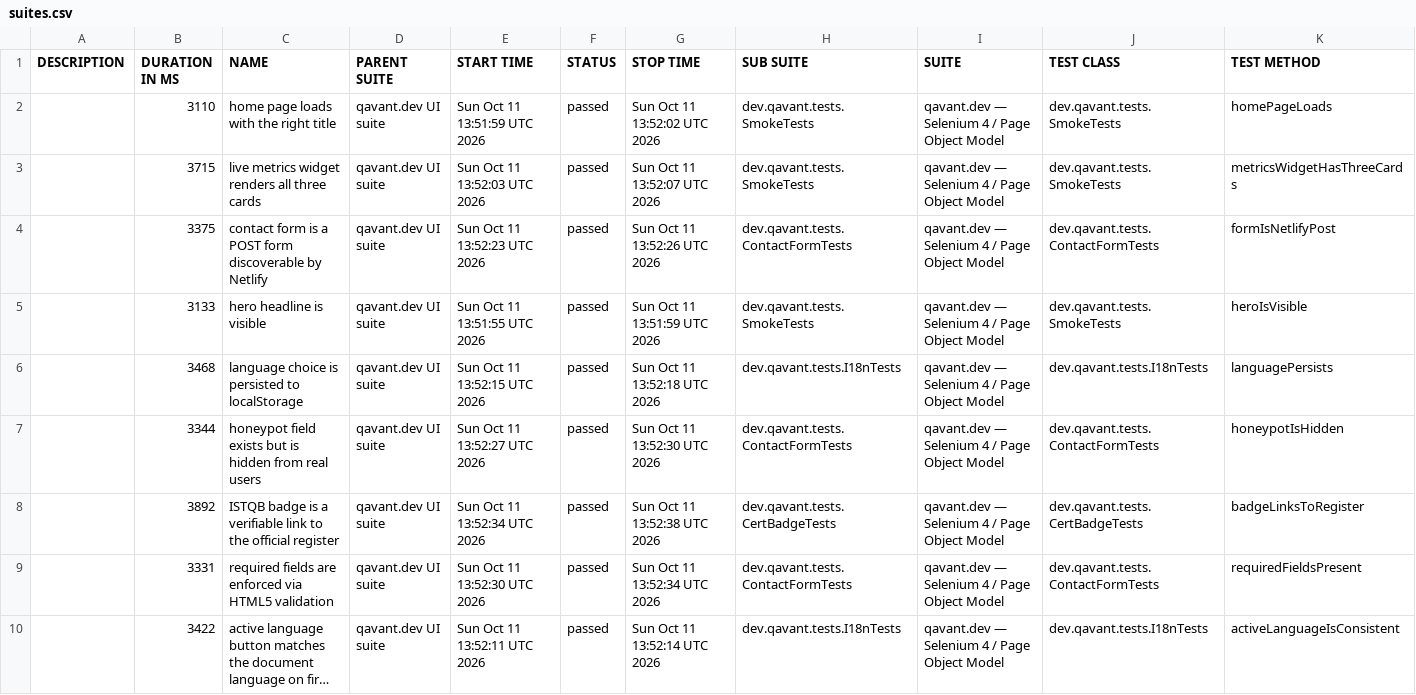
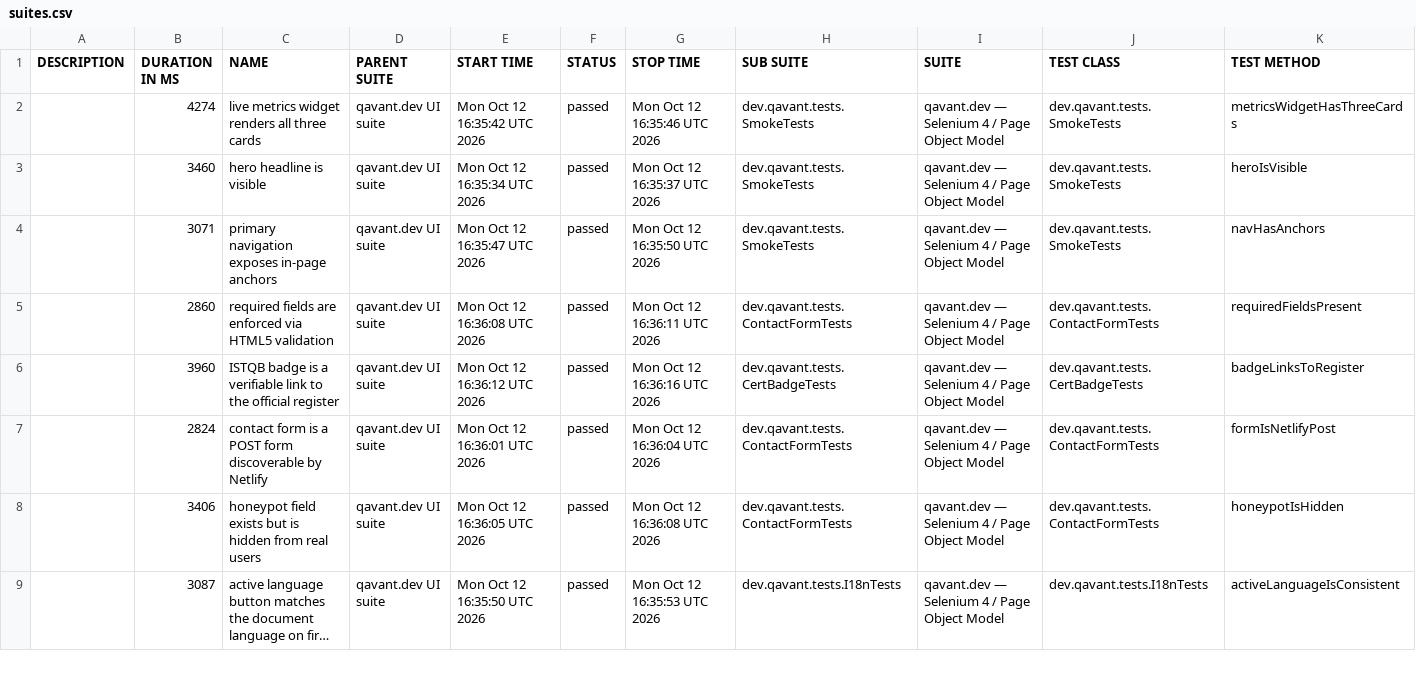
Before and after one commit to peterolah-qa/qavant-selenium, a CSV file: data/suites.csv, drawn as a sheet; only a part is shown; long unchanged cells end in …; removed rows and columns are numbered as before the commit, all else as after; the diff covers the shown part only; the diff names each change by its address in the sheet, - before the commit and + after, or states it on an @@ line.

```diff
--- a/data/suites.csv
+++ b/data/suites.csv
-row 2:  | 3110 | home page loads with the right title | qavant.dev UI suite | Sun Oct 11 13:51:59 UTC 2026 | passed | Sun Oct 11 13:52:02 UTC 2026 | dev.qavant.tests.SmokeTests | qavant.dev — Selenium 4 / Page Object Model | dev.qavant.tests.SmokeTests | homePageLoads
-B2 (DURATION IN MS): 3715
+B2 (DURATION IN MS): 4274
-E2 (START TIME): Sun Oct 11 13:52:03 UTC 2026
+E2 (START TIME): Mon Oct 12 16:35:42 UTC 2026
-G2 (STOP TIME): Sun Oct 11 13:52:07 UTC 2026
+G2 (STOP TIME): Mon Oct 12 16:35:46 UTC 2026
-row 4:  | 3375 | contact form is a POST form discoverable by Netlify | qavant.dev UI suite | Sun Oct 11 13:52:23 UTC 2026 | passed | Sun Oct 11 13:52:26 UTC 2026 | dev.qavant.tests.ContactFormTests | qavant.dev — Selenium 4 / Page Object Model | dev.qavant.tests.ContactFormTests | formIsNetlifyPost
-B3 (DURATION IN MS): 3133
+B3 (DURATION IN MS): 3460
-E3 (START TIME): Sun Oct 11 13:51:55 UTC 2026
+E3 (START TIME): Mon Oct 12 16:35:34 UTC 2026
-G3 (STOP TIME): Sun Oct 11 13:51:59 UTC 2026
+G3 (STOP TIME): Mon Oct 12 16:35:37 UTC 2026
-B4 (DURATION IN MS): 3468
+B4 (DURATION IN MS): 3071
-C4 (NAME): language choice is persisted to localStorage
+C4 (NAME): primary navigation exposes in-page anchors
-E4 (START TIME): Sun Oct 11 13:52:15 UTC 2026
+E4 (START TIME): Mon Oct 12 16:35:47 UTC 2026
-G4 (STOP TIME): Sun Oct 11 13:52:18 UTC 2026
+G4 (STOP TIME): Mon Oct 12 16:35:50 UTC 2026
-H4 (SUB SUITE): dev.qavant.tests.I18nTests
+H4 (SUB SUITE): dev.qavant.tests.SmokeTests
-J4 (TEST CLASS): dev.qavant.tests.I18nTests
+J4 (TEST CLASS): dev.qavant.tests.SmokeTests
-K4 (TEST METHOD): languagePersists
+K4 (TEST METHOD): navHasAnchors
-B5 (DURATION IN MS): 3344
+B5 (DURATION IN MS): 2860
-C5 (NAME): honeypot field exists but is hidden from real users
+C5 (NAME): required fields are enforced via HTML5 validation
-E5 (START TIME): Sun Oct 11 13:52:27 UTC 2026
+E5 (START TIME): Mon Oct 12 16:36:08 UTC 2026
-G5 (STOP TIME): Sun Oct 11 13:52:30 UTC 2026
+G5 (STOP TIME): Mon Oct 12 16:36:11 UTC 2026
-K5 (TEST METHOD): honeypotIsHidden
+K5 (TEST METHOD): requiredFieldsPresent
-B6 (DURATION IN MS): 3892
+B6 (DURATION IN MS): 3960
-E6 (START TIME): Sun Oct 11 13:52:34 UTC 2026
+E6 (START TIME): Mon Oct 12 16:36:12 UTC 2026
-G6 (STOP TIME): Sun Oct 11 13:52:38 UTC 2026
+G6 (STOP TIME): Mon Oct 12 16:36:16 UTC 2026
+row 7:  | 2824 | contact form is a POST form discoverable by Netlify | qavant.dev UI suite | Mon Oct 12 16:36:01 UTC 2026 | passed | Mon Oct 12 16:36:04 UTC 2026 | dev.qavant.tests.ContactFormTests | qavant.dev — Selenium 4 / Page Object Model | dev.qavant.tests.ContactFormTests | formIsNetlifyPost
-B8 (DURATION IN MS): 3331
+B8 (DURATION IN MS): 3406
-C8 (NAME): required fields are enforced via HTML5 validation
+C8 (NAME): honeypot field exists but is hidden from real users
-E8 (START TIME): Sun Oct 11 13:52:30 UTC 2026
+E8 (START TIME): Mon Oct 12 16:36:05 UTC 2026
-G8 (STOP TIME): Sun Oct 11 13:52:34 UTC 2026
+G8 (STOP TIME): Mon Oct 12 16:36:08 UTC 2026
-K8 (TEST METHOD): requiredFieldsPresent
+K8 (TEST METHOD): honeypotIsHidden
-B9 (DURATION IN MS): 3422
+B9 (DURATION IN MS): 3087
-E9 (START TIME): Sun Oct 11 13:52:11 UTC 2026
+E9 (START TIME): Mon Oct 12 16:35:50 UTC 2026
-G9 (STOP TIME): Sun Oct 11 13:52:14 UTC 2026
+G9 (STOP TIME): Mon Oct 12 16:35:53 UTC 2026
```
Also changed, not shown: 2 added rows, 1 removed row and 3 edited cells elsewhere in this file, 36 other files.
